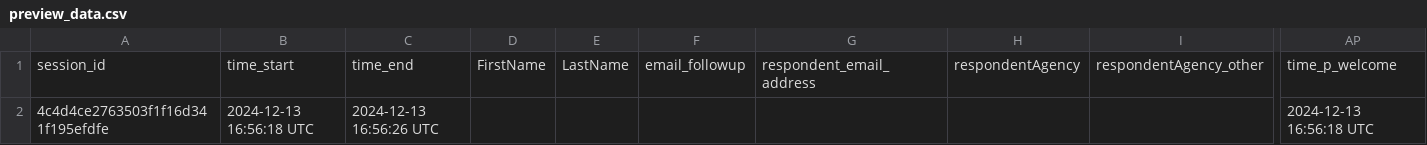
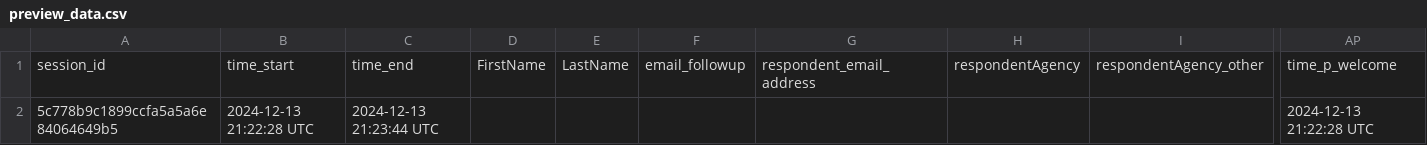
Before and after one commit to sagesteppe/EstimatingSeedMarketSize, a CSV file: survey/preview_data.csv, drawn as a sheet; only a part is shown, gaps mark what is left out; removed rows and columns are numbered as before the commit, all else as after; rows hold the shown columns only; the diff names each change by its address in the sheet, - before the commit and + after, or states it on an @@ line.

```diff
--- a/survey/preview_data.csv
+++ b/survey/preview_data.csv
-row 2: 4c4d4ce2763503f1f16d341f195efdfe | 2024-12-13 16:56:18 UTC | 2024-12-13 16:56:26 UTC |  |  |  |  |  |  | 2024-12-13 16:56:18 UTC
+row 2: 5c778b9c1899ccfa5a5a6e84064649b5 | 2024-12-13 21:22:28 UTC | 2024-12-13 21:23:44 UTC |  |  |  |  |  |  | 2024-12-13 21:22:28 UTC
```
Also changed, not shown: 8 other files.
